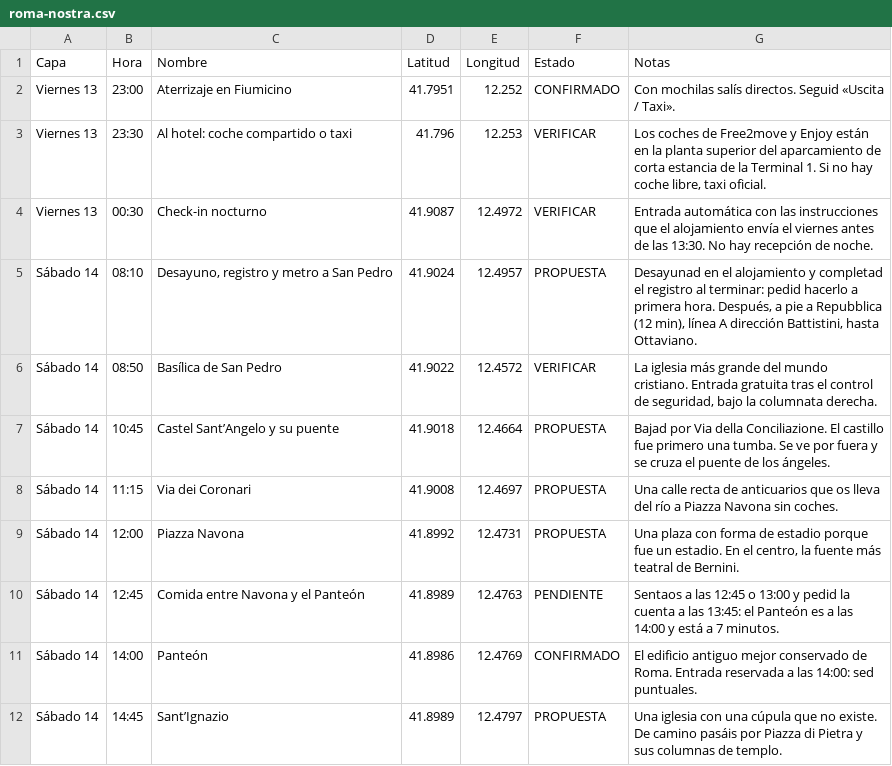
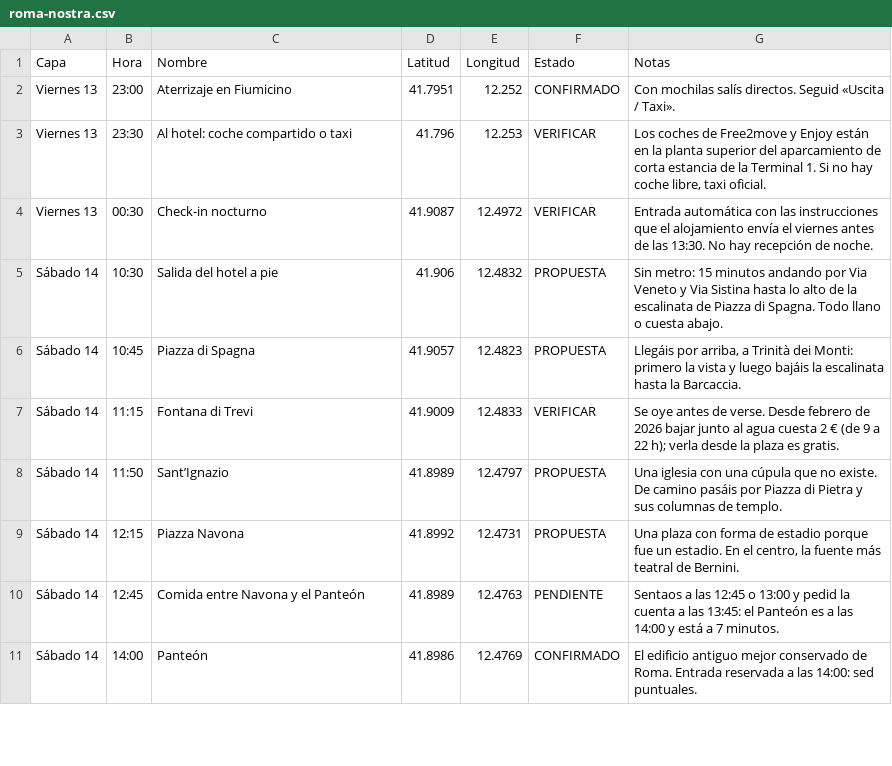
Before and after one commit to ccccc22222gpt/ccccc2, a CSV file: exports/roma-nostra.csv, drawn as a sheet; only a part is shown; the diff covers the shown part only.

```diff
--- a/exports/roma-nostra.csv
+++ b/exports/roma-nostra.csv
@@ -4,9 +4,8 @@
 "Viernes 13","00:30","Check-in nocturno","41.9087","12.4972","VERIFICAR","Entrada automática con las instrucciones que el alojamiento envía el viernes antes de las 13:30. No hay recepción de noche."
-"Sábado 14","08:10","Desayuno, registro y metro a San Pedro","41.9024","12.4957","PROPUESTA","Desayunad en el alojamiento y completad el registro al terminar: pedid hacerlo a primera hora. Después, a pie a Repubblica (12 min), línea A dirección Battistini, hasta Ottaviano."
-"Sábado 14","08:50","Basílica de San Pedro","41.9022","12.4572","VERIFICAR","La iglesia más grande del mundo cristiano. Entrada gratuita tras el control de seguridad, bajo la columnata derecha."
-"Sábado 14","10:45","Castel Sant’Angelo y su puente","41.9018","12.4664","PROPUESTA","Bajad por Via della Conciliazione. El castillo fue primero una tumba. Se ve por fuera y se cruza el puente de los ángeles."
-"Sábado 14","11:15","Via dei Coronari","41.9008","12.4697","PROPUESTA","Una calle recta de anticuarios que os lleva del río a Piazza Navona sin coches."
-"Sábado 14","12:00","Piazza Navona","41.8992","12.4731","PROPUESTA","Una plaza con forma de estadio porque fue un estadio. En el centro, la fuente más teatral de Bernini."
+"Sábado 14","10:30","Salida del hotel a pie","41.906","12.4832","PROPUESTA","Sin metro: 15 minutos andando por Via Veneto y Via Sistina hasta lo alto de la escalinata de Piazza di Spagna. Todo llano o cuesta abajo."
+"Sábado 14","10:45","Piazza di Spagna","41.9057","12.4823","PROPUESTA","Llegáis por arriba, a Trinità dei Monti: primero la vista y luego bajáis la escalinata hasta la Barcaccia."
+"Sábado 14","11:15","Fontana di Trevi","41.9009","12.4833","VERIFICAR","Se oye antes de verse. Desde febrero de 2026 bajar junto al agua cuesta 2 € (de 9 a 22 h); verla desde la plaza es gratis."
+"Sábado 14","11:50","Sant’Ignazio","41.8989","12.4797","PROPUESTA","Una iglesia con una cúpula que no existe. De camino pasáis por Piazza di Pietra y sus columnas de templo."
+"Sábado 14","12:15","Piazza Navona","41.8992","12.4731","PROPUESTA","Una plaza con forma de estadio porque fue un estadio. En el centro, la fuente más teatral de Bernini."
 "Sábado 14","12:45","Comida entre Navona y el Panteón","41.8989","12.4763","PENDIENTE","Sentaos a las 12:45 o 13:00 y pedid la cuenta a las 13:45: el Panteón es a las 14:00 y está a 7 minutos."
 "Sábado 14","14:00","Panteón","41.8986","12.4769","CONFIRMADO","El edificio antiguo mejor conservado de Roma. Entrada reservada a las 14:00: sed puntuales."
-"Sábado 14","14:45","Sant’Ignazio","41.8989","12.4797","PROPUESTA","Una iglesia con una cúpula que no existe. De camino pasáis por Piazza di Pietra y sus columnas de templo."
```
Also changed, not shown: 6 added rows, 5 removed rows and 7 edited cells elsewhere in this file, 9 other files.
